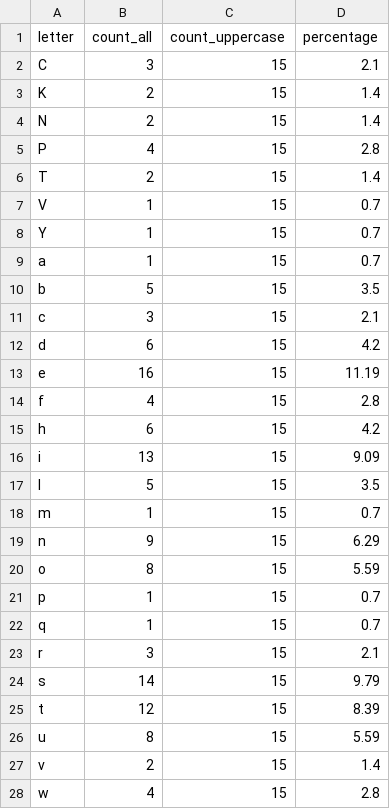
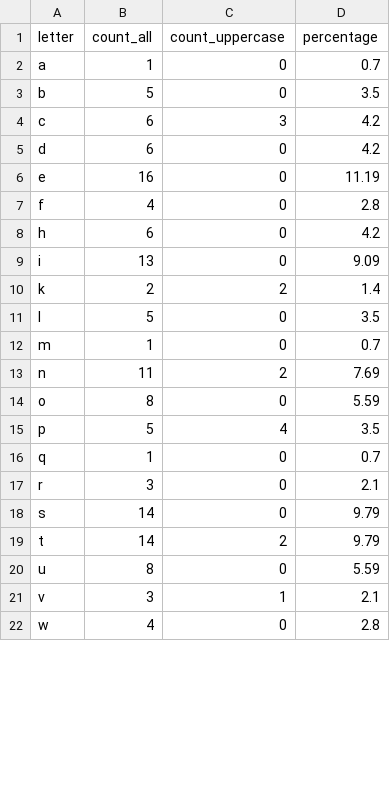
Before and after one commit to sk1f112/Python-for-Data-Quality-Engineers-11, a CSV file: letter_count.csv, drawn as a sheet; only a part is shown; the diff covers the shown part only.

```diff
--- a/letter_count.csv
+++ b/letter_count.csv
@@ -1,28 +1,22 @@
 letter,count_all,count_uppercase,percentage
-C,3,15,2.1
-K,2,15,1.4
-N,2,15,1.4
-P,4,15,2.8
-T,2,15,1.4
-V,1,15,0.7
-Y,1,15,0.7
-a,1,15,0.7
-b,5,15,3.5
-c,3,15,2.1
-d,6,15,4.2
-e,16,15,11.19
-f,4,15,2.8
-h,6,15,4.2
-i,13,15,9.09
-l,5,15,3.5
-m,1,15,0.7
-n,9,15,6.29
-o,8,15,5.59
-p,1,15,0.7
-q,1,15,0.7
-r,3,15,2.1
-s,14,15,9.79
-t,12,15,8.39
-u,8,15,5.59
-v,2,15,1.4
-w,4,15,2.8
+a,1,0,0.7
+b,5,0,3.5
+c,6,3,4.2
+d,6,0,4.2
+e,16,0,11.19
+f,4,0,2.8
+h,6,0,4.2
+i,13,0,9.09
+k,2,2,1.4
+l,5,0,3.5
+m,1,0,0.7
+n,11,2,7.69
+o,8,0,5.59
+p,5,4,3.5
+q,1,0,0.7
+r,3,0,2.1
+s,14,0,9.79
+t,14,2,9.79
+u,8,0,5.59
+v,3,1,2.1
+w,4,0,2.8
```
Also changed, not shown: 4 edited cells elsewhere in this file, 1 other file.
